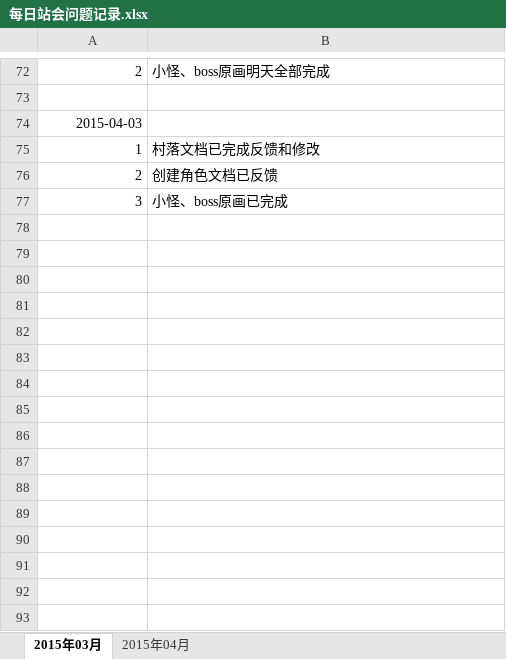
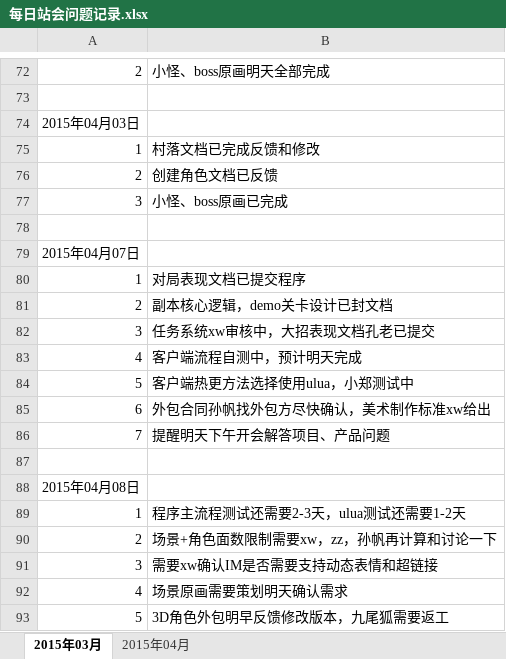
Before and after one commit to CHINA-LOONG/CurrentProject, an Excel workbook: 项目管理/进度计划/每日站会问题记录.xlsx, sheet 2015年03月, drawn as a sheet; only a part is shown, gaps mark what is left out; values as stored, in another font and other column widths than the file's, no borders; the diff names each change by its address in the sheet, - before the commit and + after, or states it on an @@ line.

```diff
--- a/项目管理/进度计划/每日站会问题记录.xlsx (sheet 2015年03月)
+++ b/项目管理/进度计划/每日站会问题记录.xlsx (sheet 2015年03月)
-A74: 2015-04-03
+A74: 2015年04月03日
+row 78: (empty)
+row 79: 2015年04月07日
+row 80: 1 | 对局表现文档已提交程序
+row 81: 2 | 副本核心逻辑，demo关卡设计已封文档
+row 82: 3 | 任务系统xw审核中，大招表现文档孔老已提交
+row 83: 4 | 客户端流程自测中，预计明天完成
+row 84: 5 | 客户端热更方法选择使用ulua，小郑测试中
+row 85: 6 | 外包合同孙帆找外包方尽快确认，美术制作标准xw给出
+row 86: 7 | 提醒明天下午开会解答项目、产品问题
+row 87: (empty)
+row 88: 2015年04月08日
+row 89: 1 | 程序主流程测试还需要2-3天，ulua测试还需要1-2天
+row 90: 2 | 场景+角色面数限制需要xw，zz，孙帆再计算和讨论一下
+row 91: 3 | 需要xw确认IM是否需要支持动态表情和超链接
+row 92: 4 | 场景原画需要策划明天确认需求
+row 93: 5 | 3D角色外包明早反馈修改版本，九尾狐需要返工
```
Also changed, not shown: 项目管理/进度计划/Demo-里程碑1/Demo-里程碑1-周版本.xlsx, 项目管理/进度计划/Demo-里程碑1/Demo-里程碑1计划.xlsx, 4 other files.
